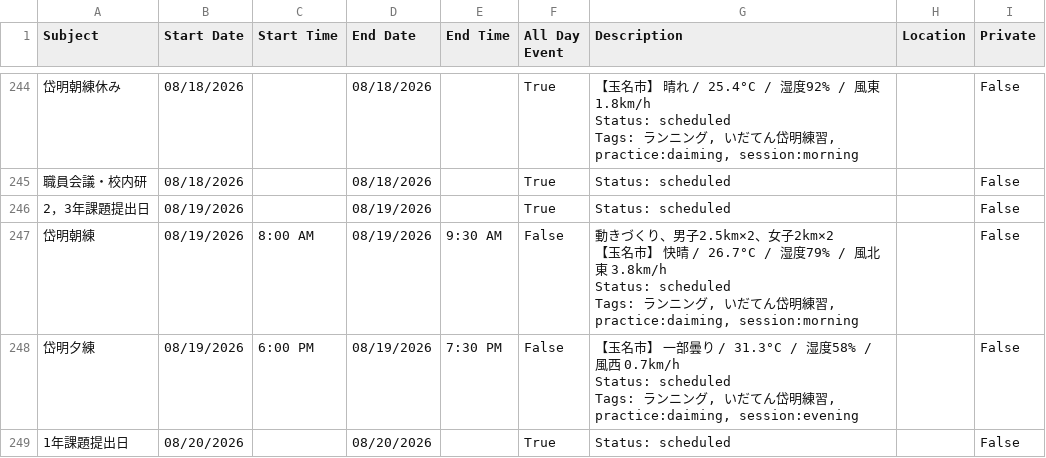
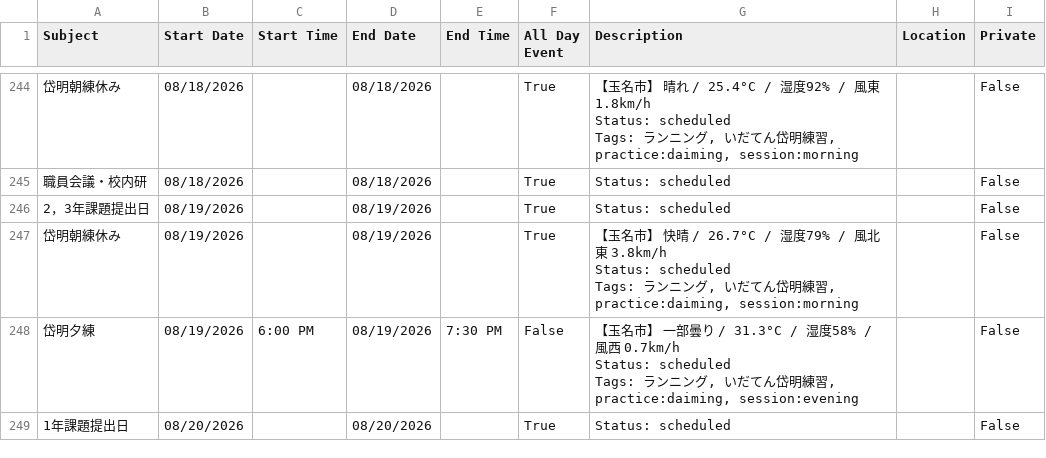
Before and after one commit to tatsuki-github/INBOX, a CSV file: out/2026/google.csv, drawn as a sheet; only a part is shown, gaps mark what is left out.

```diff
--- a/out/2026/google.csv
+++ b/out/2026/google.csv
@@ -971,8 +971,6 @@ Tags: ランニング, いだてん岱明練習, practice:daiming, session:morni
 2，3年課題提出日,08/19/2026,,08/19/2026,,True,Status: scheduled,,False
-岱明朝練,08/19/2026,8:00 AM,08/19/2026,9:30 AM,False,"動きづくり、男子2.5km×2、女子2km×2
-
-【玉名市】 快晴 / 26.7°C / 湿度79% / 風北東 3.8km/h
-
-Status: scheduled
-Tags: ランニング, いだてん岱明練習, practice:daiming, session:morning",,False
+岱明朝練休み,08/19/2026,,08/19/2026,,True,"【玉名市】 快晴 / 26.7°C / 湿度79% / 風北東 3.8km/h
+
+Status: scheduled
+Tags: ランニング, いだてん岱明練習, practice:daiming, session:morning",,False
 岱明夕練,08/19/2026,6:00 PM,08/19/2026,7:30 PM,False,"【玉名市】 一部曇り / 31.3°C / 湿度58% / 風西 0.7km/h
```
Also changed, not shown: out/2026/notion.csv, out/2026/practice_items.csv, 9 other files.
